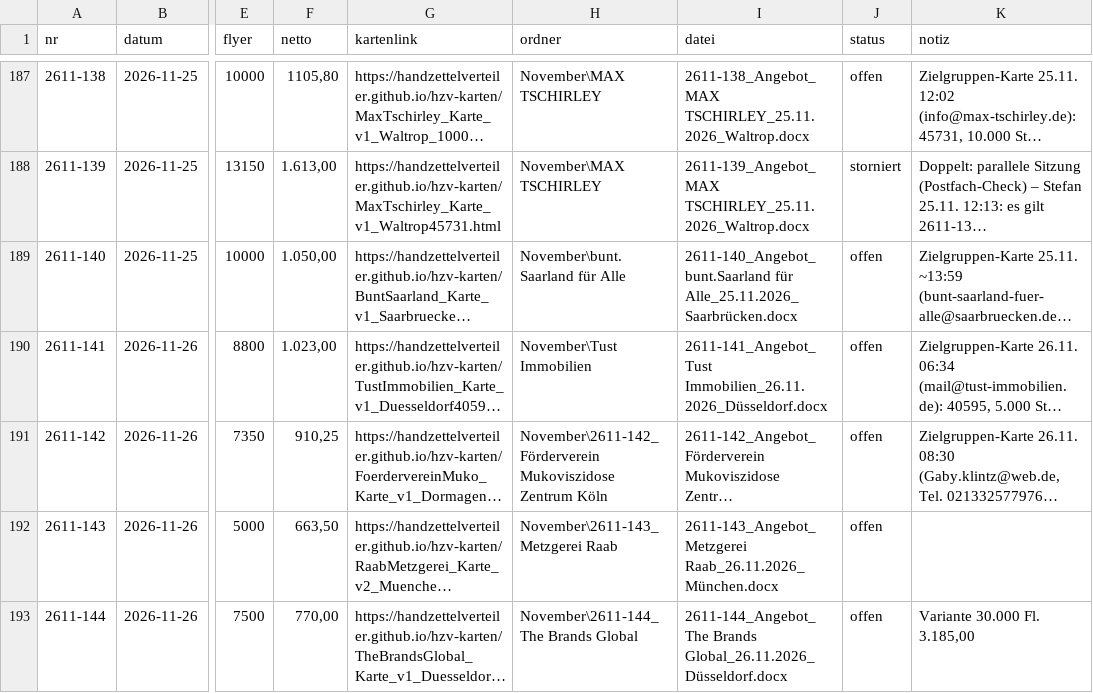
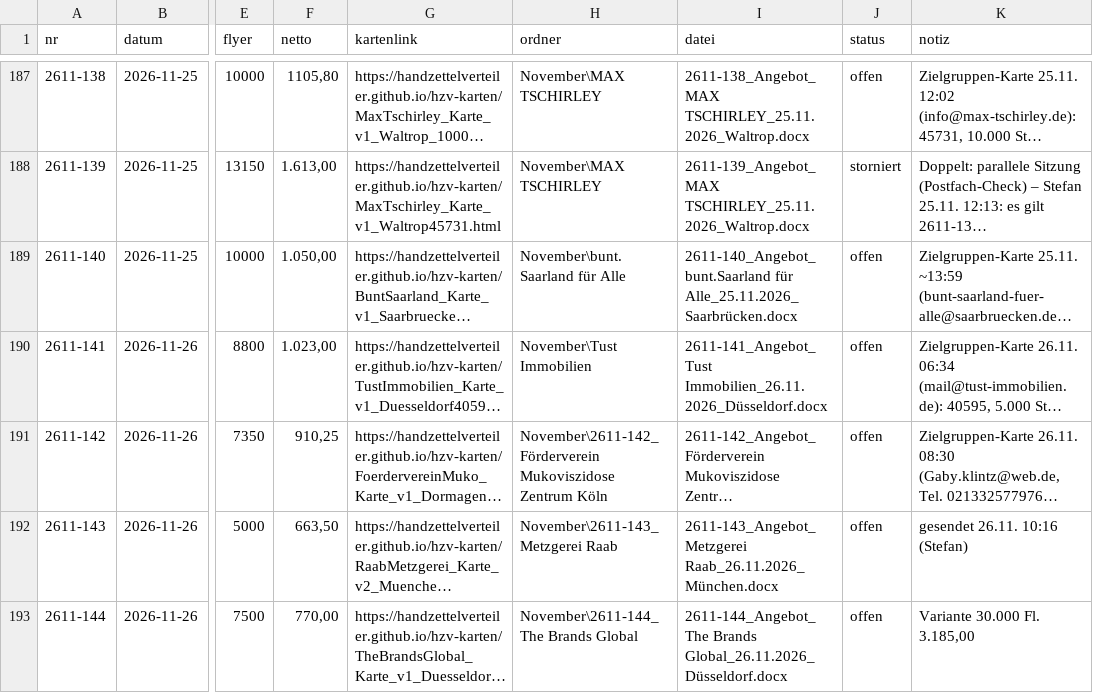
Before and after one commit to handzettelverteiler/hzv-karten, a CSV file: daten/angebote_register.csv, drawn as a sheet; only a part is shown, gaps mark what is left out; long unchanged cells end in …; the diff names each change by its address in the sheet, - before the commit and + after, or states it on an @@ line.

```diff
--- a/daten/angebote_register.csv
+++ b/daten/angebote_register.csv
-K192 (notiz): (empty)
+K192 (notiz): gesendet 26.11. 10:16 (Stefan)
```
